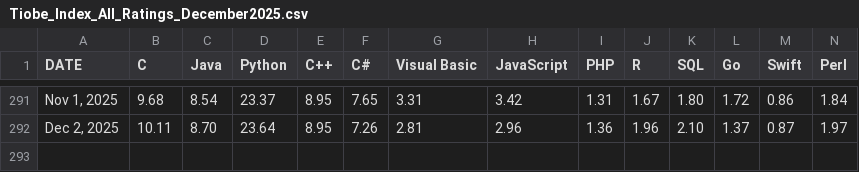
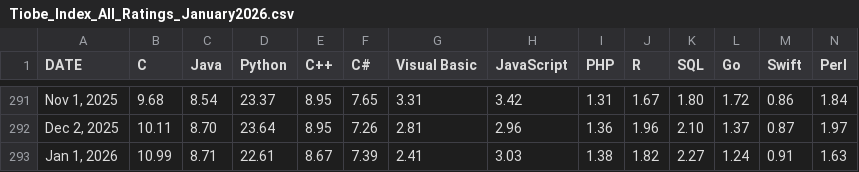
Before and after one commit to toUpperCase78/tiobe-index-ratings, a CSV file: Tiobe_Index_All_Ratings_January2026.csv (was Tiobe_Index_All_Ratings_December2025.csv), drawn as a sheet; only a part is shown, gaps mark what is left out; rows hold the shown columns only; the diff names each change by its address in the sheet, - before the commit and + after, or states it on an @@ line.

Commit message:
TIOBE Index All Ratings (January 2026)

```diff
--- a/Tiobe_Index_All_Ratings_December2025.csv
+++ b/Tiobe_Index_All_Ratings_January2026.csv
+row 293: Jan 1, 2026 | 10.99 | 8.71 | 22.61 | 8.67 | 7.39 | 2.41 | 3.03 | 1.38 | 1.82 | 2.27 | 1.24 | 0.91 | 1.63
```
